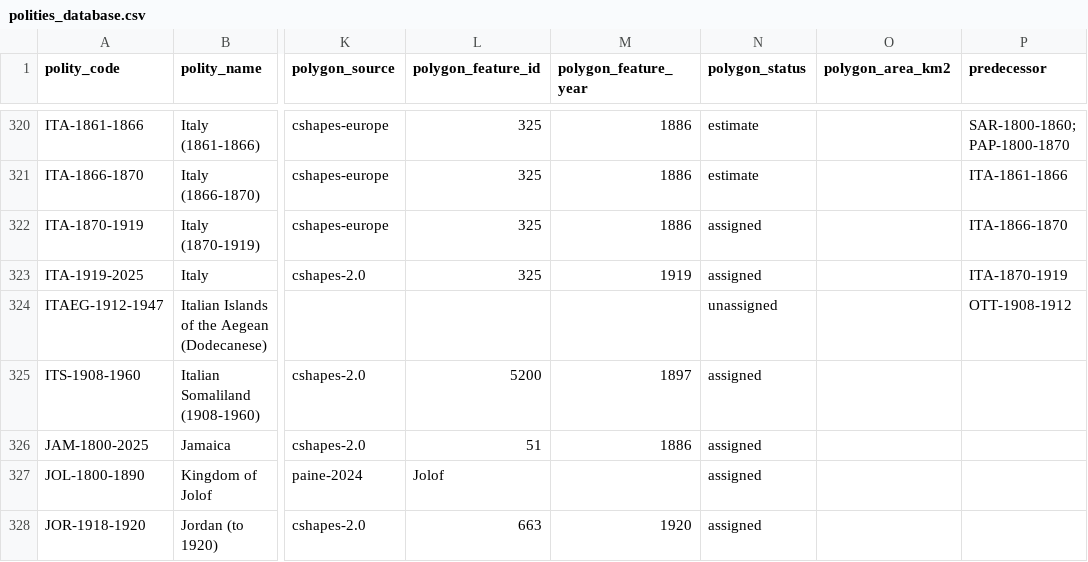
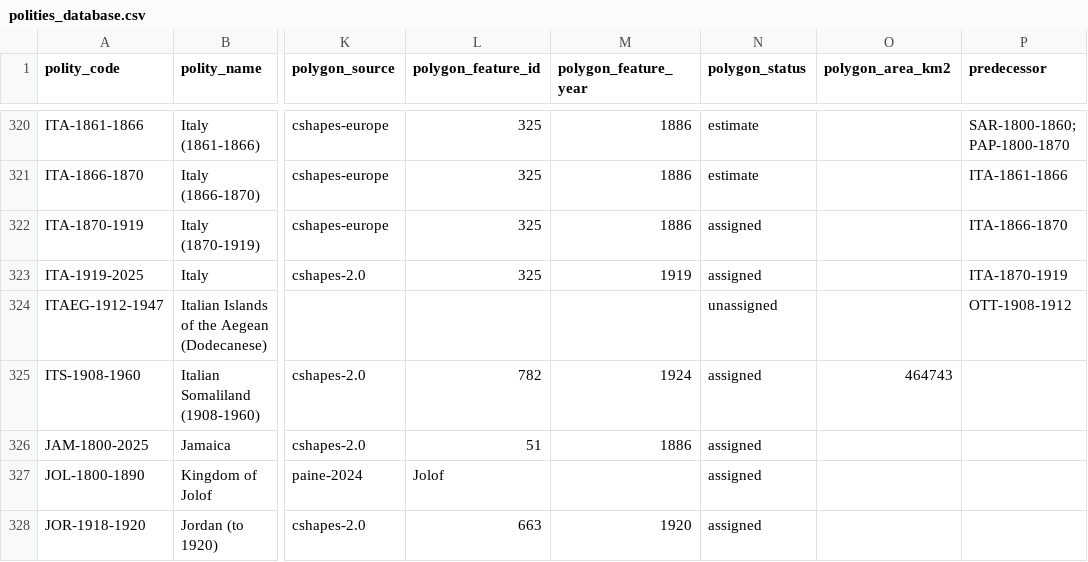
Before and after one commit to eduaguilera/whep-polities, a CSV file: data/final/polities_database.csv, drawn as a sheet; only a part is shown, gaps mark what is left out; the diff names each change by its address in the sheet, - before the commit and + after, or states it on an @@ line.

```diff
--- a/data/final/polities_database.csv
+++ b/data/final/polities_database.csv
-L325 (polygon_feature_id): 5200
+L325 (polygon_feature_id): 782
-M325 (polygon_feature_year): 1897
+M325 (polygon_feature_year): 1924
-O325 (polygon_area_km2): (empty)
+O325 (polygon_area_km2): 464743
```
Also changed, not shown: 1 other file.
